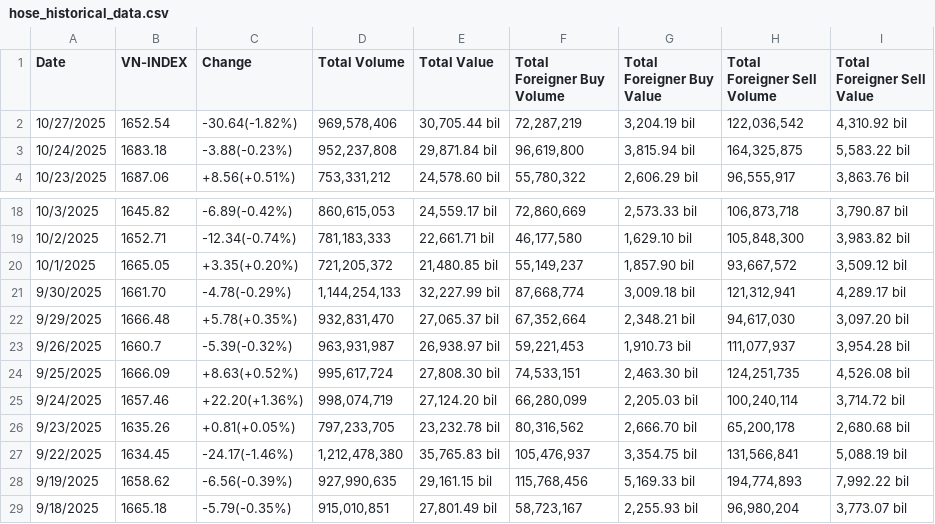
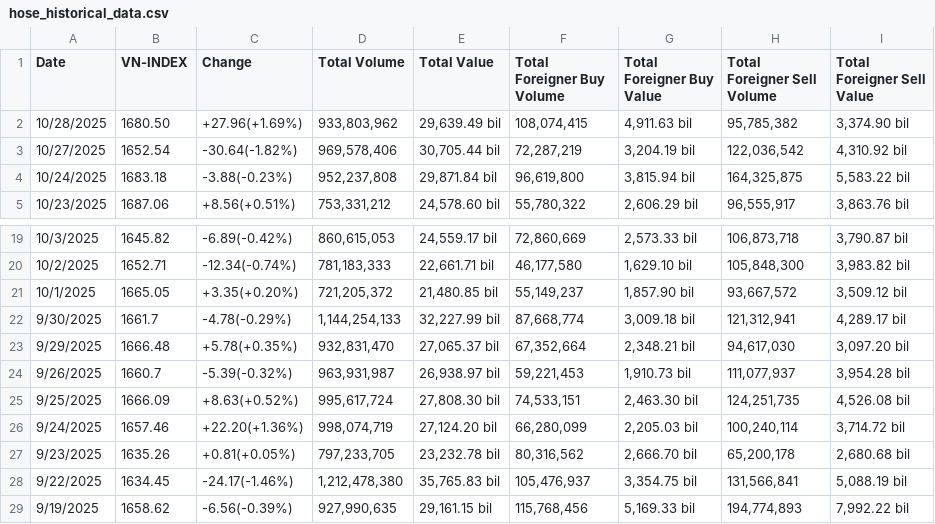
Before and after one commit to knam2609/vn_index, a CSV file: raw_data/vn_index_data/hose_historical_data.csv, drawn as a sheet; only a part is shown, gaps mark what is left out; the shorter side is filled out with more unchanged rows.

```diff
--- a/raw_data/vn_index_data/hose_historical_data.csv
+++ b/raw_data/vn_index_data/hose_historical_data.csv
@@ -1,2 +1,3 @@
 Date,VN-INDEX,Change,Total Volume,Total Value,Total Foreigner Buy Volume,Total Foreigner Buy Value,Total Foreigner Sell Volume,Total Foreigner Sell Value
+10/28/2025,1680.50,+27.96(+1.69%),"933,803,962","29,639.49 bil","108,074,415","4,911.63 bil","95,785,382","3,374.90 bil"
 10/27/2025,1652.54,-30.64(-1.82%),"969,578,406","30,705.44 bil","72,287,219","3,204.19 bil","122,036,542","4,310.92 bil"
@@ -20,3 +21,3 @@ Date,VN-INDEX,Change,Total Volume,Total Value,Total Foreigner Buy Volume,Total F
 10/1/2025,1665.05,+3.35(+0.20%),"721,205,372","21,480.85 bil","55,149,237","1,857.90 bil","93,667,572","3,509.12 bil"
-9/30/2025,1661.70,-4.78(-0.29%),"1,144,254,133","32,227.99 bil","87,668,774","3,009.18 bil","121,312,941","4,289.17 bil"
+9/30/2025,1661.7,-4.78(-0.29%),"1,144,254,133","32,227.99 bil","87,668,774","3,009.18 bil","121,312,941","4,289.17 bil"
 9/29/2025,1666.48,+5.78(+0.35%),"932,831,470","27,065.37 bil","67,352,664","2,348.21 bil","94,617,030","3,097.20 bil"
```
Also changed, not shown: forecast_result/vn_index/final_LSTM.csv, forecast_result/vn_index/final_NeuralProphet.csv, 52 other files.
